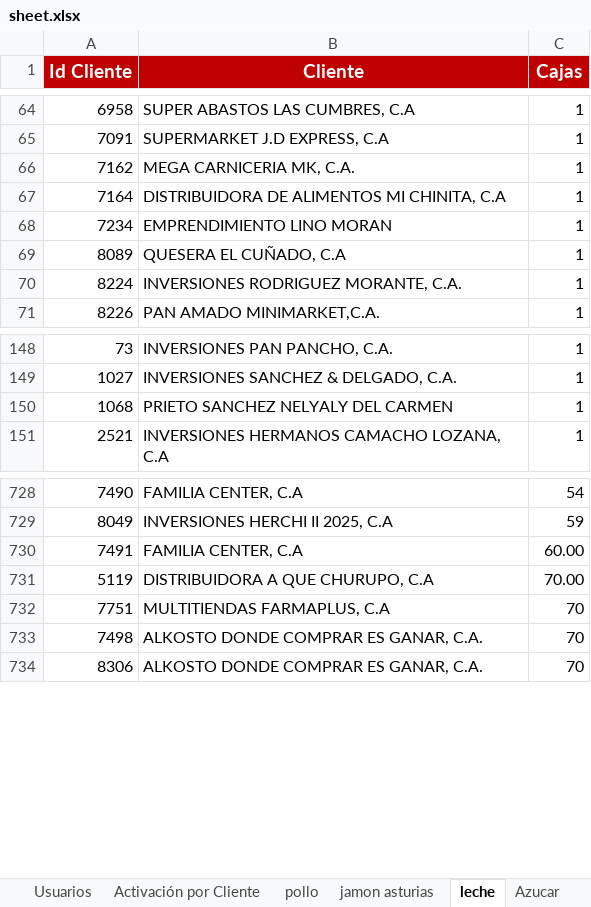
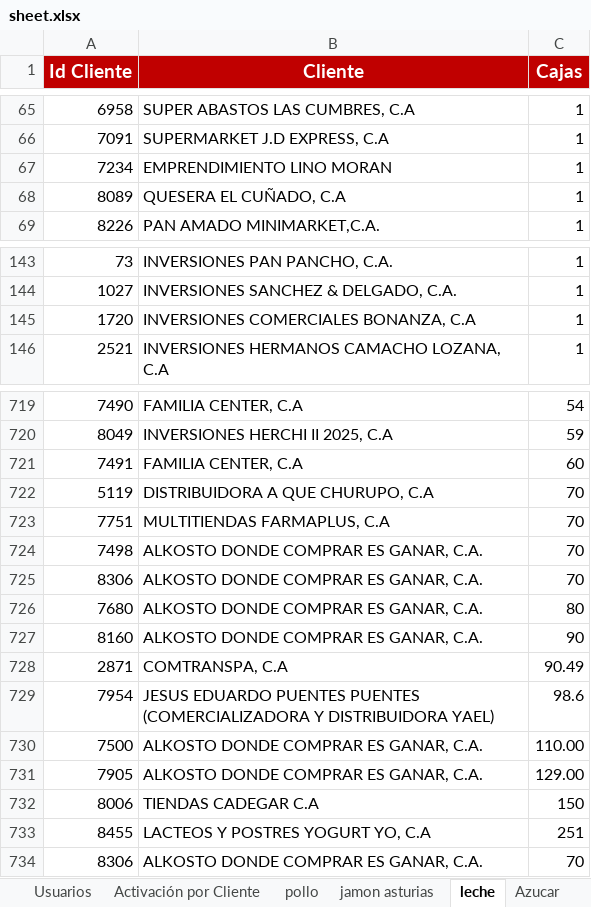
Before and after one commit to pagoscodizulca-svg/dashboard-fdv---planificador, an Excel workbook: sheet.xlsx, sheet leche, drawn as a sheet; only a part is shown, gaps mark what is left out; values as stored, in another font and other column widths than the file's, no borders; charts and pictures not drawn; removed rows and columns are numbered as before the commit, all else as after; the diff covers the shown part only; the diff names each change by its address in the sheet, - before the commit and + after, or states it on an @@ line.

```diff
--- a/sheet.xlsx (sheet leche)
+++ b/sheet.xlsx (sheet leche)
-row 66: 7162 | MEGA CARNICERIA MK, C.A. | 1
-row 67: 7164 | DISTRIBUIDORA DE ALIMENTOS MI CHINITA, C.A | 1
-row 70: 8224 | INVERSIONES RODRIGUEZ MORANTE, C.A. | 1
-row 150: 1068 | PRIETO SANCHEZ NELYALY DEL CARMEN | 1
+row 145: 1720 | INVERSIONES COMERCIALES BONANZA, C.A | 1
-C721 (Cajas): 60.00
+C721 (Cajas): 60
-C722 (Cajas): 70.00
+C722 (Cajas): 70
+row 725: 8306 | ALKOSTO DONDE COMPRAR ES GANAR, C.A. | 70
+row 726: 7680 | ALKOSTO DONDE COMPRAR ES GANAR, C.A. | 80
+row 727: 8160 | ALKOSTO DONDE COMPRAR ES GANAR, C.A. | 90
+row 728: 2871 | COMTRANSPA, C.A | 90.49
+row 729: 7954 | JESUS EDUARDO PUENTES PUENTES (COMERCIALIZADORA Y DISTRIBUIDORA YAEL) | 98.6
+row 730: 7500 | ALKOSTO DONDE COMPRAR ES GANAR, C.A. | 110.00
+row 731: 7905 | ALKOSTO DONDE COMPRAR ES GANAR, C.A. | 129.00
+row 732: 8006 | TIENDAS CADEGAR C.A | 150
+row 733: 8455 | LACTEOS Y POSTRES YOGURT YO, C.A | 251
```
Also changed, not shown: 3 added rows, 9 removed rows and 58 edited cells elsewhere in this sheet, sheet Volumen por SKU, sheet Azucar, sheet pollo, sheet jamon asturias, sheet Enteros Ligeros, sheet Grid de Activación por Vendedor, 1 more sheet, 5 other files.
